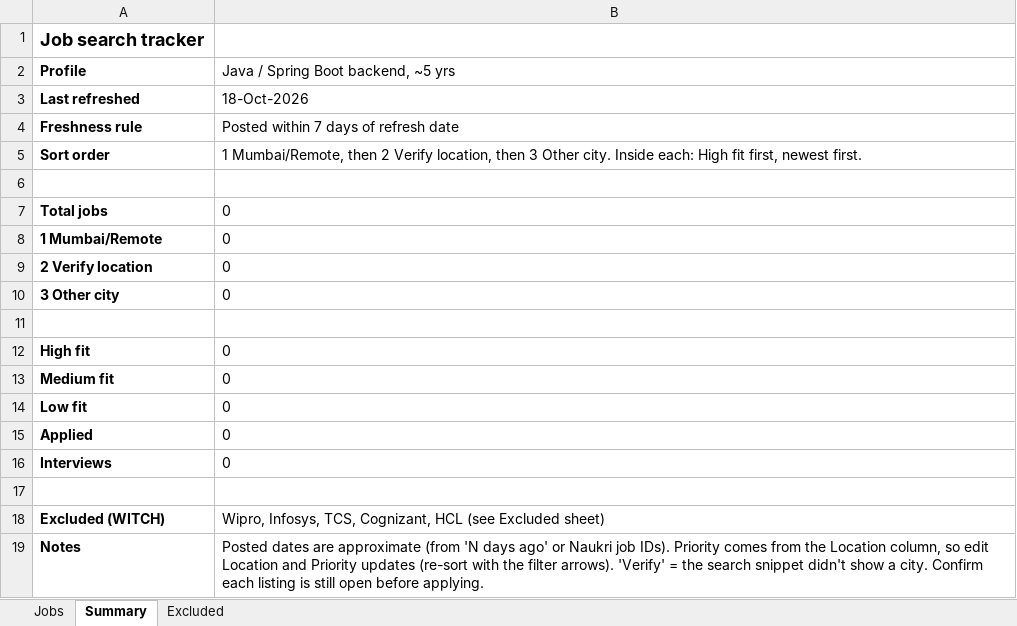
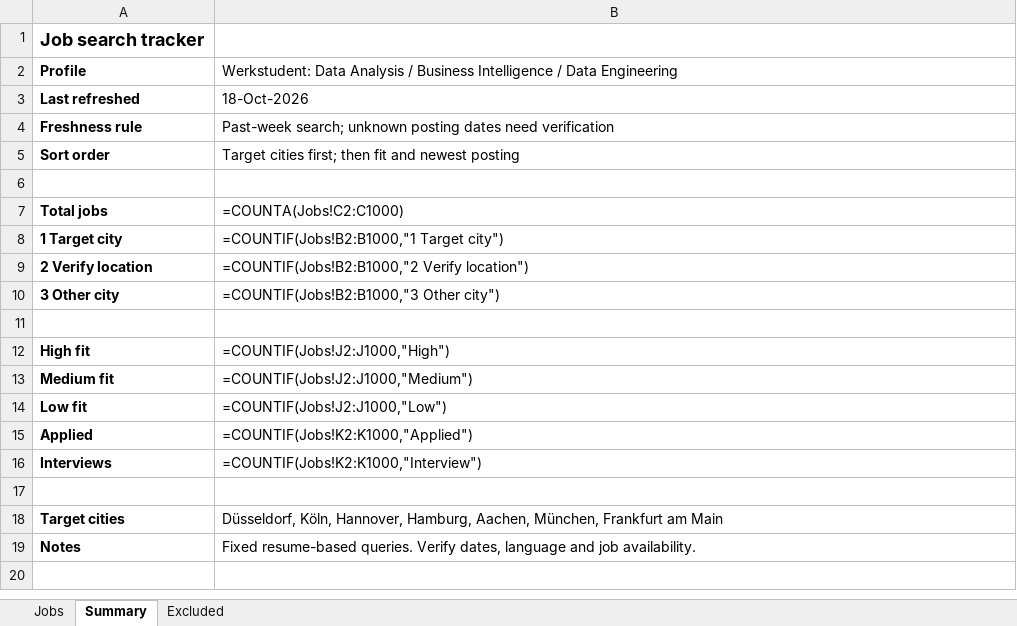
Before and after one commit to VadapavKahaanHai/job-application-tracker, an Excel workbook: Werkstudent_Job_Tracker.xlsx, sheet Summary, drawn as a sheet; values as stored, in another font and other column widths than the file's, no borders; formulas without a stored value are shown as written; removed rows and columns are numbered as before the commit, all else as after; the diff names each change by its address in the sheet, - before the commit and + after, or states it on an @@ line.

Commit message:
Job refresh 2026-10-18 13:06 UTC

```diff
--- a/Werkstudent_Job_Tracker.xlsx (sheet Summary)
+++ b/Werkstudent_Job_Tracker.xlsx (sheet Summary)
-B2: Java / Spring Boot backend, ~5 yrs
+B2: Werkstudent: Data Analysis / Business Intelligence / Data Engineering
-B4: Posted within 7 days of refresh date
+B4: Past-week search; unknown posting dates need verification
-B5: 1 Mumbai/Remote, then 2 Verify location, then 3 Other city. Inside each: High fit first, newest first.
+B5: Target cities first; then fit and newest posting
-B7: 0
+B7: =COUNTA(Jobs!C2:C1000)
-row 8: 1 Mumbai/Remote | 0
+row 8: 1 Target city | =COUNTIF(Jobs!B2:B1000,"1 Target city")
-B9: 0
+B9: =COUNTIF(Jobs!B2:B1000,"2 Verify location")
-B10: 0
+B10: =COUNTIF(Jobs!B2:B1000,"3 Other city")
-B12: 0
+B12: =COUNTIF(Jobs!J2:J1000,"High")
-B13: 0
+B13: =COUNTIF(Jobs!J2:J1000,"Medium")
-B14: 0
+B14: =COUNTIF(Jobs!J2:J1000,"Low")
-B15: 0
+B15: =COUNTIF(Jobs!K2:K1000,"Applied")
-B16: 0
+B16: =COUNTIF(Jobs!K2:K1000,"Interview")
-row 18: Excluded (WITCH) | Wipro, Infosys, TCS, Cognizant, HCL (see Excluded sheet)
+row 18: Target cities | Düsseldorf, Köln, Hannover, Hamburg, Aachen, München, Frankfurt am Main
-B19: Posted dates are approximate (from 'N days ago' or Naukri job IDs). Priority comes from the Location column, so edit Location and Priority updates (re-sort with the filter arrows). 'Verify' = the search snippet didn't show a city. Confirm each listing is still open before applying.
+B19: Fixed resume-based queries. Verify dates, language and job availability.
```
Also changed, not shown: sheet Jobs.
